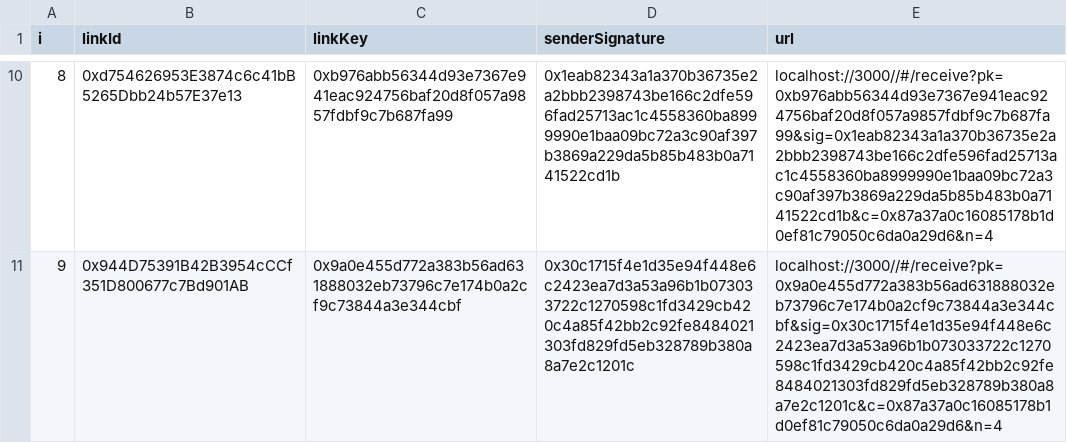
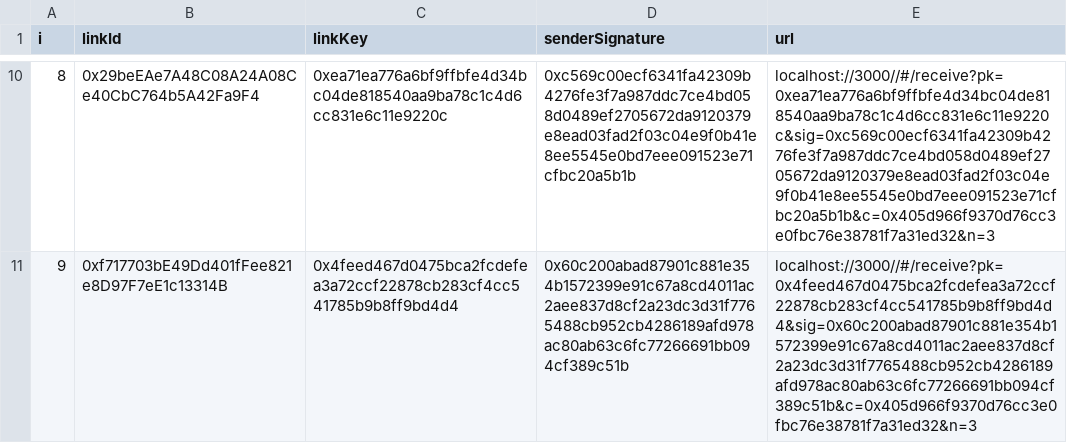
Before and after one commit to LinkdropHQ/linkdrop-unlock, a CSV file: scripts/output/linkdrop_eth.csv, drawn as a sheet; only a part is shown, gaps mark what is left out; the diff covers the shown part only.

Commit message:
Added scripts for auto linkdrop eth

```diff
--- a/scripts/output/linkdrop_eth.csv
+++ b/scripts/output/linkdrop_eth.csv
@@ -10,2 +10,2 @@ i,linkId,linkKey,senderSignature,url
-8,0xd754626953E3874c6c41bB5265Dbb24b57E37e13,0xb976abb56344d93e7367e941eac924756baf20d8f057a9857fdbf9c7b687fa99,0x1eab82343a1a370b36735e2a2bbb2398743be166c2dfe596fad25713ac1c4558360ba8999990e1baa09bc72a3c90af397b3869a229da5b85b483b0a7141522cd1b,localhost://3000//#/receive?pk=0xb976abb56344d93e7367e941eac924756baf20d8f057a9857fdbf9c7b687fa99&sig=0x1eab82343a1a370b36735e2a2bbb2398743be166c2dfe596fad25713ac1c4558360ba8999990e1baa09bc72a3c90af397b3869a229da5b85b483b0a7141522cd1b&c=0x87a37a0c16085178b1d0ef81c79050c6da0a29d6&n=4
-9,0x944D75391B42B3954cCCf351D800677c7Bd901AB,0x9a0e455d772a383b56ad631888032eb73796c7e174b0a2cf9c73844a3e344cbf,0x30c1715f4e1d35e94f448e6c2423ea7d3a53a96b1b073033722c1270598c1fd3429cb420c4a85f42bb2c92fe8484021303fd829fd5eb328789b380a8a7e2c1201c,localhost://3000//#/receive?pk=0x9a0e455d772a383b56ad631888032eb73796c7e174b0a2cf9c73844a3e344cbf&sig=0x30c1715f4e1d35e94f448e6c2423ea7d3a53a96b1b073033722c1270598c1fd3429cb420c4a85f42bb2c92fe8484021303fd829fd5eb328789b380a8a7e2c1201c&c=0x87a37a0c16085178b1d0ef81c79050c6da0a29d6&n=4
+8,0x29beEAe7A48C08A24A08Ce40CbC764b5A42Fa9F4,0xea71ea776a6bf9ffbfe4d34bc04de818540aa9ba78c1c4d6cc831e6c11e9220c,0xc569c00ecf6341fa42309b4276fe3f7a987ddc7ce4bd058d0489ef2705672da9120379e8ead03fad2f03c04e9f0b41e8ee5545e0bd7eee091523e71cfbc20a5b1b,localhost://3000//#/receive?pk=0xea71ea776a6bf9ffbfe4d34bc04de818540aa9ba78c1c4d6cc831e6c11e9220c&sig=0xc569c00ecf6341fa42309b4276fe3f7a987ddc7ce4bd058d0489ef2705672da9120379e8ead03fad2f03c04e9f0b41e8ee5545e0bd7eee091523e71cfbc20a5b1b&c=0x405d966f9370d76cc3e0fbc76e38781f7a31ed32&n=3
+9,0xf717703bE49Dd401fFee821e8D97F7eE1c13314B,0x4feed467d0475bca2fcdefea3a72ccf22878cb283cf4cc541785b9b8ff9bd4d4,0x60c200abad87901c881e354b1572399e91c67a8cd4011ac2aee837d8cf2a23dc3d31f7765488cb952cb4286189afd978ac80ab63c6fc77266691bb094cf389c51b,localhost://3000//#/receive?pk=0x4feed467d0475bca2fcdefea3a72ccf22878cb283cf4cc541785b9b8ff9bd4d4&sig=0x60c200abad87901c881e354b1572399e91c67a8cd4011ac2aee837d8cf2a23dc3d31f7765488cb952cb4286189afd978ac80ab63c6fc77266691bb094cf389c51b&c=0x405d966f9370d76cc3e0fbc76e38781f7a31ed32&n=3
```
Also changed, not shown: 32 edited cells elsewhere in this file, 11 other files.
